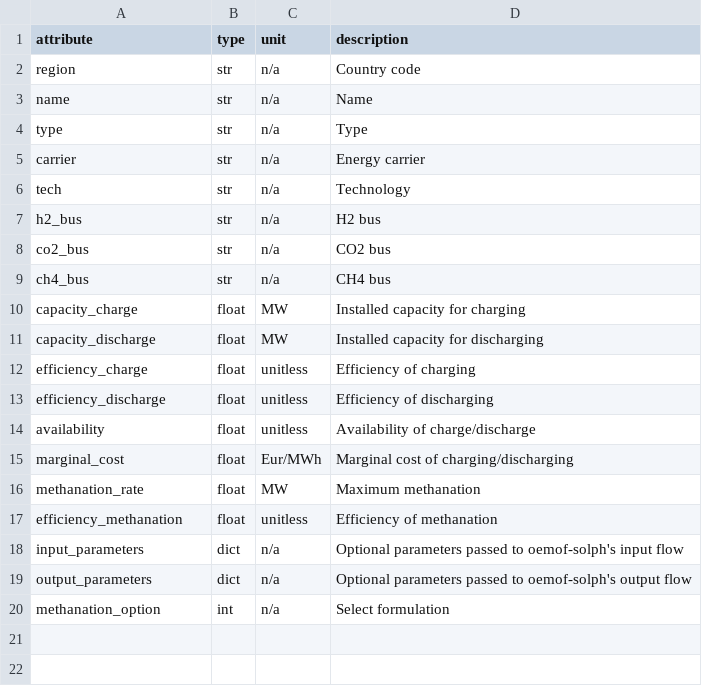
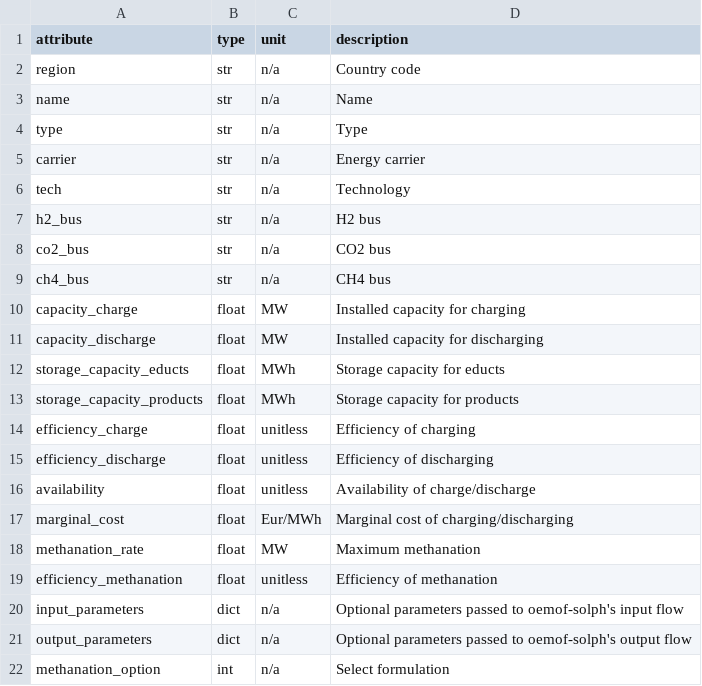
Before and after one commit to rl-institut/oemof-B3-methane, a CSV file: oemof_b3/model/facade_attrs/methanation_reactor.csv, drawn as a sheet; the diff names each change by its address in the sheet, - before the commit and + after, or states it on an @@ line.

Commit message:
Set storage capacities explicitly

```diff
--- a/oemof_b3/model/facade_attrs/methanation_reactor.csv
+++ b/oemof_b3/model/facade_attrs/methanation_reactor.csv
+row 12: storage_capacity_educts | float | MWh | Storage capacity for educts
+row 13: storage_capacity_products | float | MWh | Storage capacity for products
```
Also changed, not shown: 2 other files.
